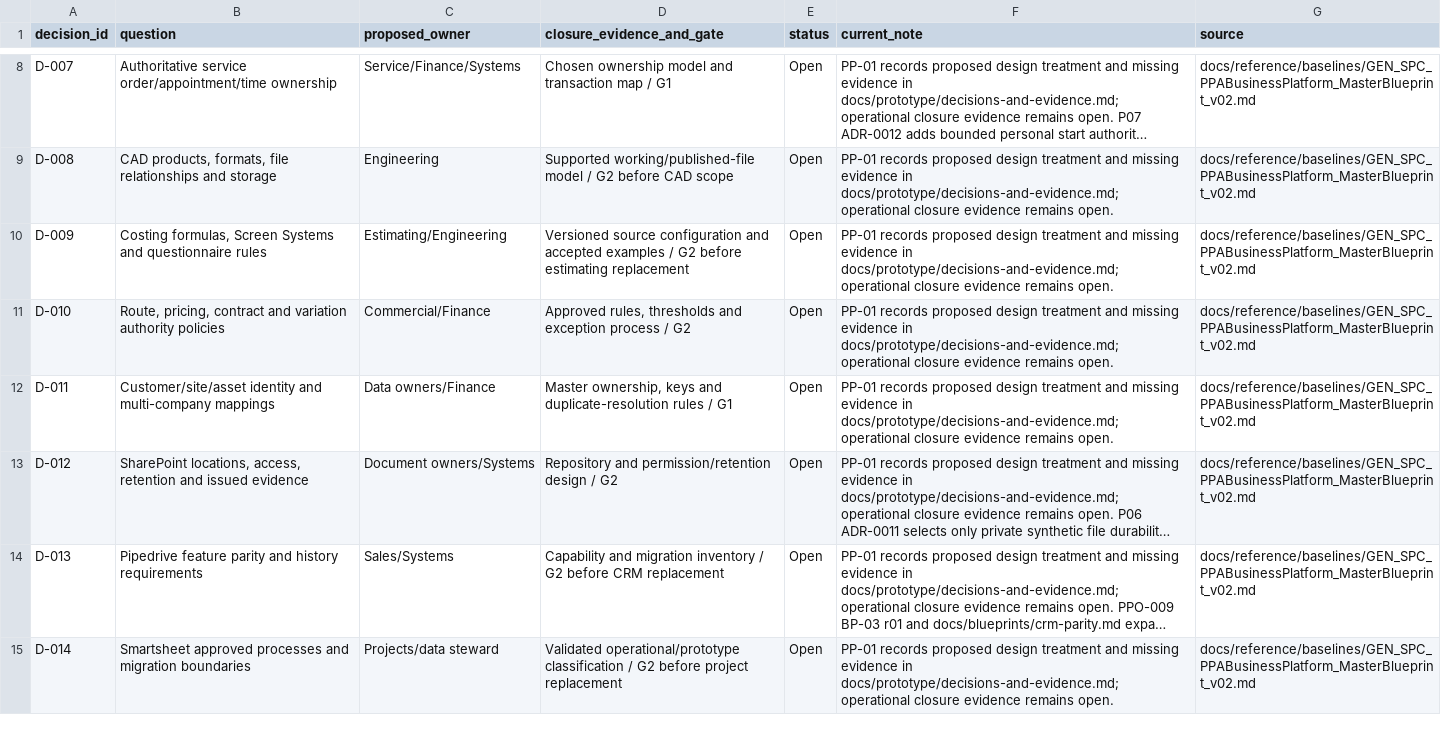
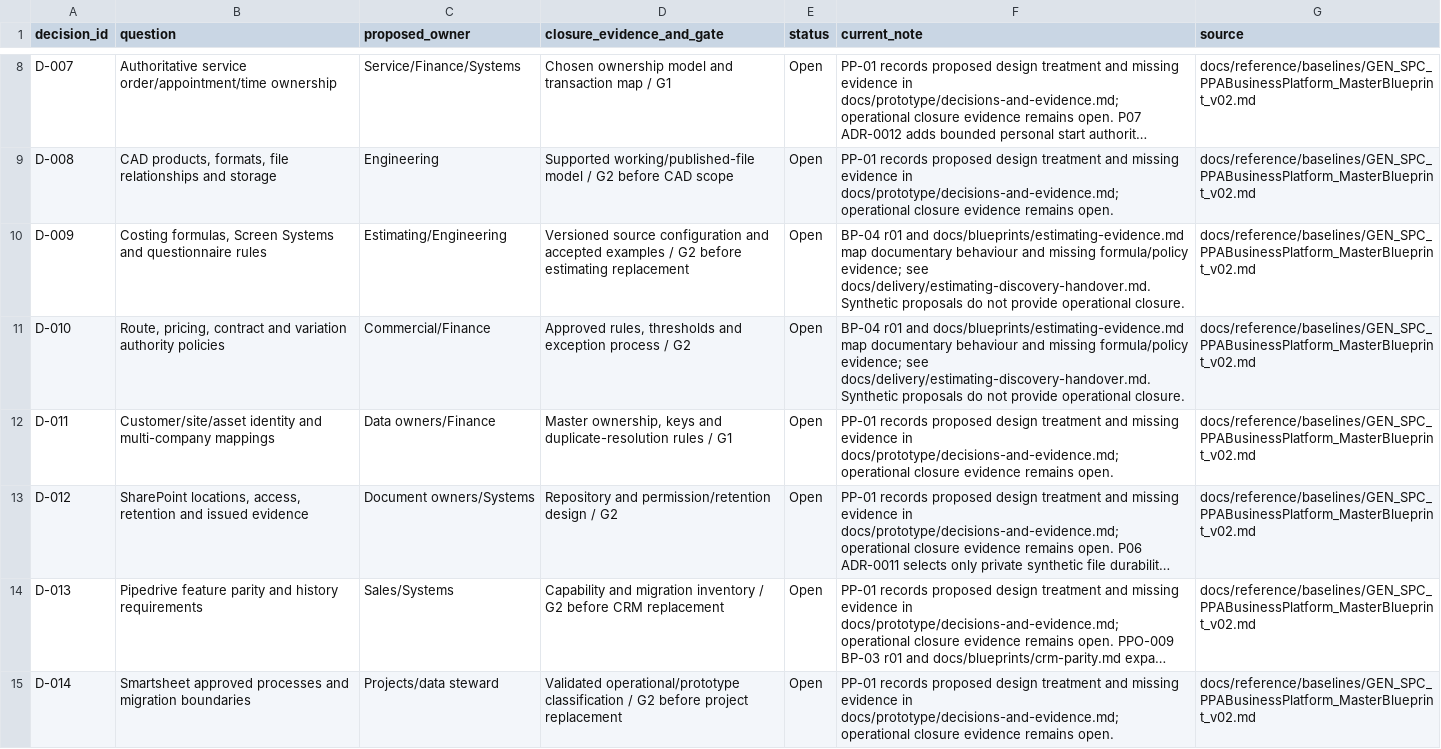
Before and after one commit to deanrfiedler-gif/powerplants-one, a CSV file: docs/decisions/decision-register.csv, drawn as a sheet; only a part is shown, gaps mark what is left out; long unchanged cells end in …; the diff names each change by its address in the sheet, - before the commit and + after, or states it on an @@ line.

```diff
--- a/docs/decisions/decision-register.csv
+++ b/docs/decisions/decision-register.csv
-F10:F11 (current_note): PP-01 records proposed design treatment and missing evidence in docs/prototype/decisions-and-evidence.md; operational closure evidence remains open.
+F10:F11 (current_note): BP-04 r01 and docs/blueprints/estimating-evidence.md map documentary behaviour and missing formula/policy evidence; see docs/delivery/estimating-discovery-handover.md. Synthetic proposals do not provide operational closure.
```
Also changed, not shown: docs/standards/document-register.csv, 22 other files.
